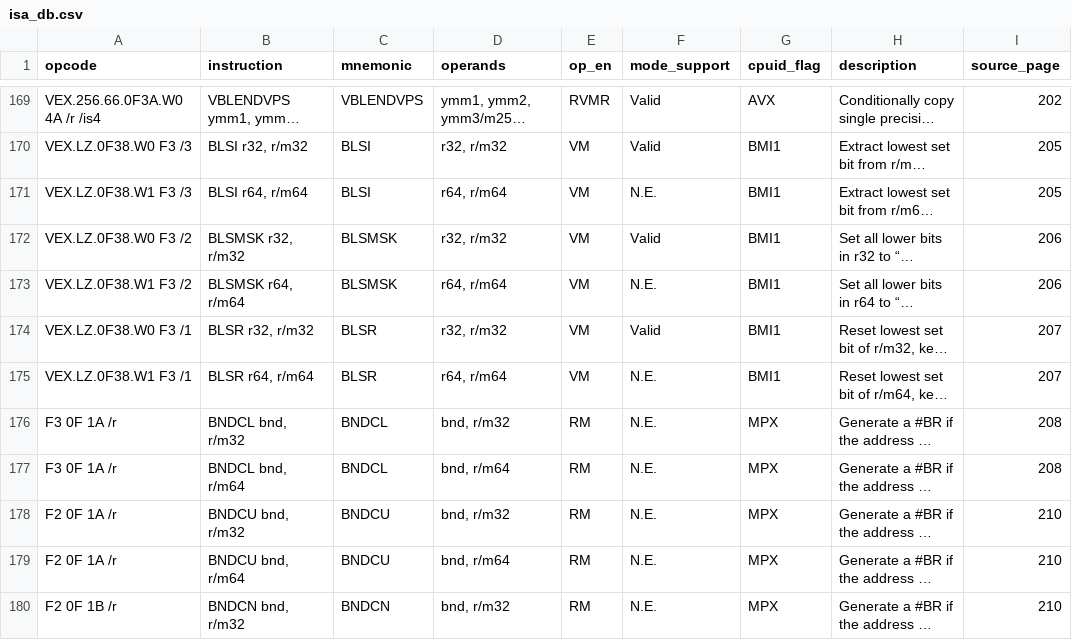
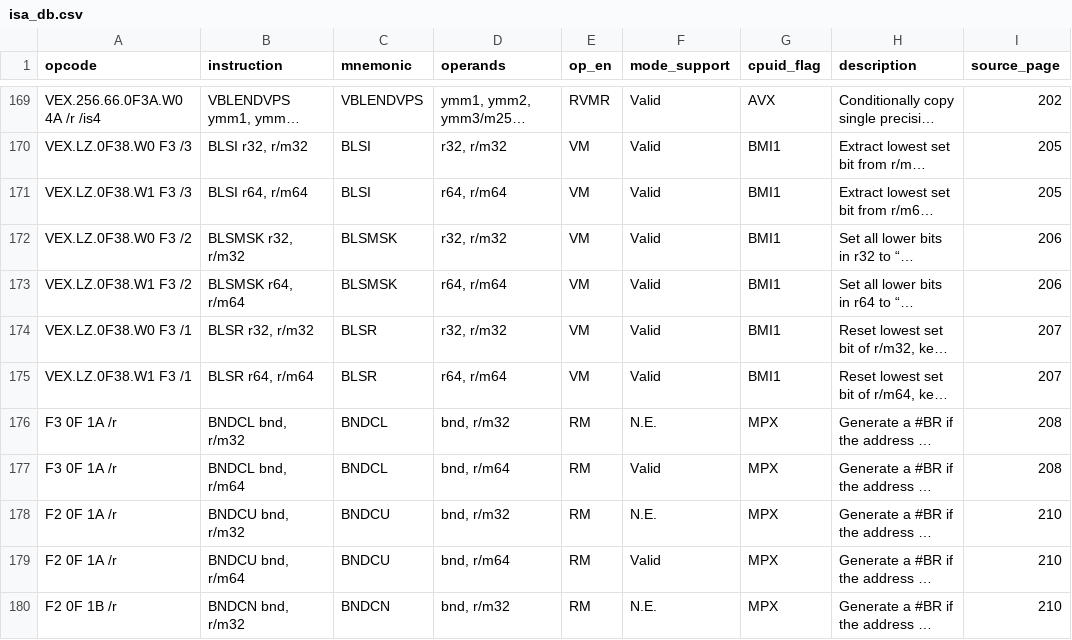
Before and after one commit to simhyeongseop/2026-intel-instruction-analysis, a CSV file: data/db/isa_db.csv, drawn as a sheet; only a part is shown, gaps mark what is left out; long unchanged cells end in …; the diff covers the shown part only; the diff names each change by its address in the sheet, - before the commit and + after, or states it on an @@ line.

```diff
--- a/data/db/isa_db.csv
+++ b/data/db/isa_db.csv
-F171 (mode_support): N.E.
+F171 (mode_support): Valid
-F173 (mode_support): N.E.
+F173 (mode_support): Valid
-F175 (mode_support): N.E.
+F175 (mode_support): Valid
-F177 (mode_support): N.E.
+F177 (mode_support): Valid
-F179 (mode_support): N.E.
+F179 (mode_support): Valid
```
Also changed, not shown: 126 edited cells elsewhere in this file, 3 other files.
